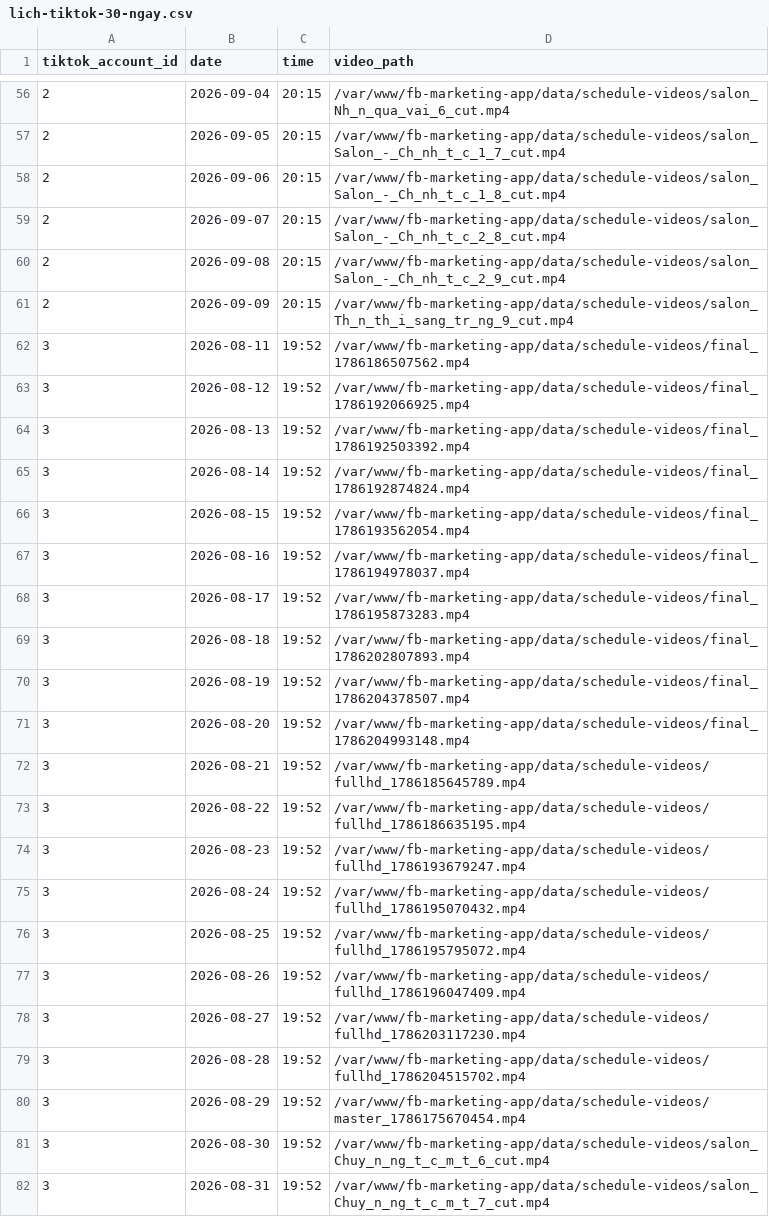
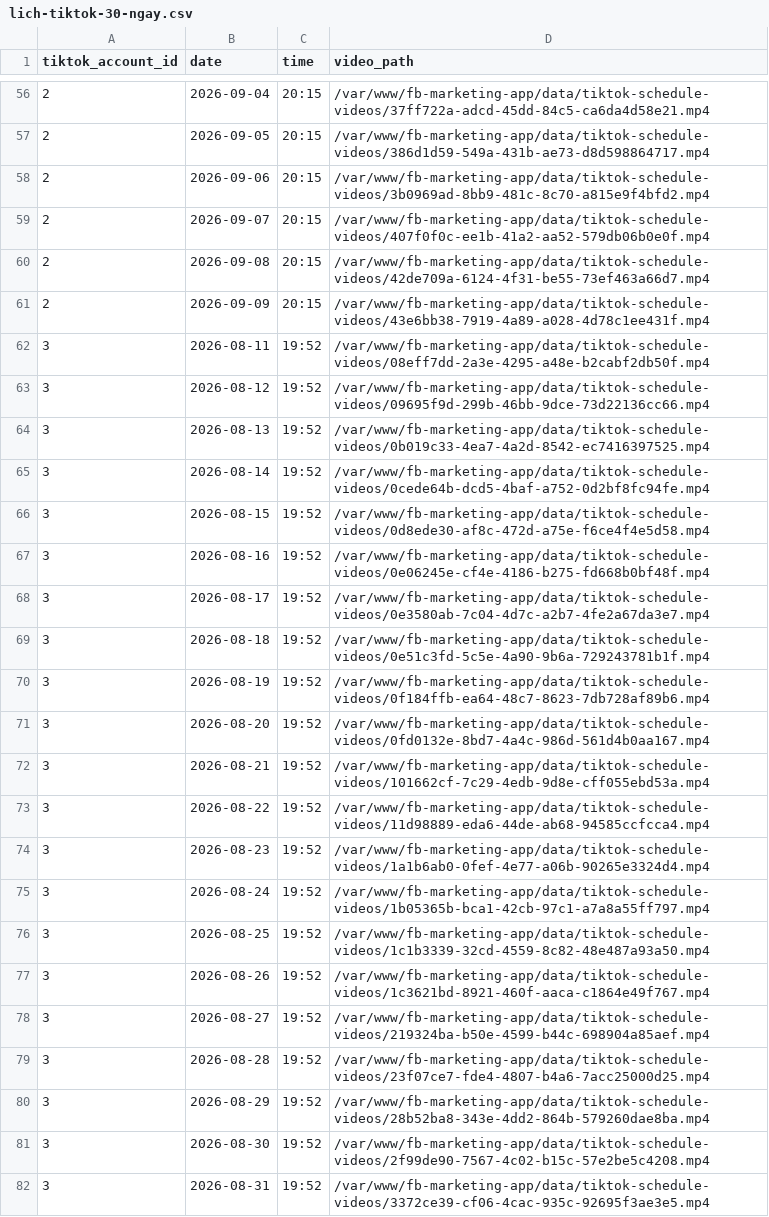
Before and after one commit to luongchungkien111-rgb/fb-marketing-app, a CSV file: content/lich-tiktok-30-ngay.csv, drawn as a sheet; only a part is shown, gaps mark what is left out; the diff covers the shown part only.

Commit message:
Doi lich TikTok sang dung kho 85 video rieng tu AI AutoEdit Pro
Thay vi dung chung kho 34 video cua lich Facebook, lich TikTok gio dung
rieng 85 video da xuat tu AI AutoEdit Pro (upload len
data/tiktok-schedule-videos/ tren VPS) - moi tai khoan TikTok nhan du 30
video khac nhau trong 30 ngay, khong trung video trong cung 1 tai khoan.

```diff
--- a/content/lich-tiktok-30-ngay.csv
+++ b/content/lich-tiktok-30-ngay.csv
@@ -56,27 +56,27 @@ tiktok_account_id,date,time,video_path
-2,2026-09-04,20:15,/var/www/fb-marketing-app/data/schedule-videos/salon_Nh_n_qua_vai_6_cut.mp4
-2,2026-09-05,20:15,/var/www/fb-marketing-app/data/schedule-videos/salon_Salon_-_Ch_nh_t_c_1_7_cut.mp4
-2,2026-09-06,20:15,/var/www/fb-marketing-app/data/schedule-videos/salon_Salon_-_Ch_nh_t_c_1_8_cut.mp4
-2,2026-09-07,20:15,/var/www/fb-marketing-app/data/schedule-videos/salon_Salon_-_Ch_nh_t_c_2_8_cut.mp4
-2,2026-09-08,20:15,/var/www/fb-marketing-app/data/schedule-videos/salon_Salon_-_Ch_nh_t_c_2_9_cut.mp4
-2,2026-09-09,20:15,/var/www/fb-marketing-app/data/schedule-videos/salon_Th_n_th_i_sang_tr_ng_9_cut.mp4
-3,2026-08-11,19:52,/var/www/fb-marketing-app/data/schedule-videos/final_1786186507562.mp4
-3,2026-08-12,19:52,/var/www/fb-marketing-app/data/schedule-videos/final_1786192066925.mp4
-3,2026-08-13,19:52,/var/www/fb-marketing-app/data/schedule-videos/final_1786192503392.mp4
-3,2026-08-14,19:52,/var/www/fb-marketing-app/data/schedule-videos/final_1786192874824.mp4
-3,2026-08-15,19:52,/var/www/fb-marketing-app/data/schedule-videos/final_1786193562054.mp4
-3,2026-08-16,19:52,/var/www/fb-marketing-app/data/schedule-videos/final_1786194978037.mp4
-3,2026-08-17,19:52,/var/www/fb-marketing-app/data/schedule-videos/final_1786195873283.mp4
-3,2026-08-18,19:52,/var/www/fb-marketing-app/data/schedule-videos/final_1786202807893.mp4
-3,2026-08-19,19:52,/var/www/fb-marketing-app/data/schedule-videos/final_1786204378507.mp4
-3,2026-08-20,19:52,/var/www/fb-marketing-app/data/schedule-videos/final_1786204993148.mp4
-3,2026-08-21,19:52,/var/www/fb-marketing-app/data/schedule-videos/fullhd_1786185645789.mp4
-3,2026-08-22,19:52,/var/www/fb-marketing-app/data/schedule-videos/fullhd_1786186635195.mp4
-3,2026-08-23,19:52,/var/www/fb-marketing-app/data/schedule-videos/fullhd_1786193679247.mp4
-3,2026-08-24,19:52,/var/www/fb-marketing-app/data/schedule-videos/fullhd_1786195070432.mp4
-3,2026-08-25,19:52,/var/www/fb-marketing-app/data/schedule-videos/fullhd_1786195795072.mp4
-3,2026-08-26,19:52,/var/www/fb-marketing-app/data/schedule-videos/fullhd_1786196047409.mp4
-3,2026-08-27,19:52,/var/www/fb-marketing-app/data/schedule-videos/fullhd_1786203117230.mp4
-3,2026-08-28,19:52,/var/www/fb-marketing-app/data/schedule-videos/fullhd_1786204515702.mp4
-3,2026-08-29,19:52,/var/www/fb-marketing-app/data/schedule-videos/master_1786175670454.mp4
-3,2026-08-30,19:52,/var/www/fb-marketing-app/data/schedule-videos/salon_Chuy_n_ng_t_c_m_t_6_cut.mp4
-3,2026-08-31,19:52,/var/www/fb-marketing-app/data/schedule-videos/salon_Chuy_n_ng_t_c_m_t_7_cut.mp4
+2,2026-09-04,20:15,/var/www/fb-marketing-app/data/tiktok-schedule-videos/37ff722a-adcd-45dd-84c5-ca6da4d58e21.mp4
+2,2026-09-05,20:15,/var/www/fb-marketing-app/data/tiktok-schedule-videos/386d1d59-549a-431b-ae73-d8d598864717.mp4
+2,2026-09-06,20:15,/var/www/fb-marketing-app/data/tiktok-schedule-videos/3b0969ad-8bb9-481c-8c70-a815e9f4bfd2.mp4
+2,2026-09-07,20:15,/var/www/fb-marketing-app/data/tiktok-schedule-videos/407f0f0c-ee1b-41a2-aa52-579db06b0e0f.mp4
+2,2026-09-08,20:15,/var/www/fb-marketing-app/data/tiktok-schedule-videos/42de709a-6124-4f31-be55-73ef463a66d7.mp4
+2,2026-09-09,20:15,/var/www/fb-marketing-app/data/tiktok-schedule-videos/43e6bb38-7919-4a89-a028-4d78c1ee431f.mp4
+3,2026-08-11,19:52,/var/www/fb-marketing-app/data/tiktok-schedule-videos/08eff7dd-2a3e-4295-a48e-b2cabf2db50f.mp4
+3,2026-08-12,19:52,/var/www/fb-marketing-app/data/tiktok-schedule-videos/09695f9d-299b-46bb-9dce-73d22136cc66.mp4
+3,2026-08-13,19:52,/var/www/fb-marketing-app/data/tiktok-schedule-videos/0b019c33-4ea7-4a2d-8542-ec7416397525.mp4
+3,2026-08-14,19:52,/var/www/fb-marketing-app/data/tiktok-schedule-videos/0cede64b-dcd5-4baf-a752-0d2bf8fc94fe.mp4
+3,2026-08-15,19:52,/var/www/fb-marketing-app/data/tiktok-schedule-videos/0d8ede30-af8c-472d-a75e-f6ce4f4e5d58.mp4
+3,2026-08-16,19:52,/var/www/fb-marketing-app/data/tiktok-schedule-videos/0e06245e-cf4e-4186-b275-fd668b0bf48f.mp4
+3,2026-08-17,19:52,/var/www/fb-marketing-app/data/tiktok-schedule-videos/0e3580ab-7c04-4d7c-a2b7-4fe2a67da3e7.mp4
+3,2026-08-18,19:52,/var/www/fb-marketing-app/data/tiktok-schedule-videos/0e51c3fd-5c5e-4a90-9b6a-729243781b1f.mp4
+3,2026-08-19,19:52,/var/www/fb-marketing-app/data/tiktok-schedule-videos/0f184ffb-ea64-48c7-8623-7db728af89b6.mp4
+3,2026-08-20,19:52,/var/www/fb-marketing-app/data/tiktok-schedule-videos/0fd0132e-8bd7-4a4c-986d-561d4b0aa167.mp4
+3,2026-08-21,19:52,/var/www/fb-marketing-app/data/tiktok-schedule-videos/101662cf-7c29-4edb-9d8e-cff055ebd53a.mp4
+3,2026-08-22,19:52,/var/www/fb-marketing-app/data/tiktok-schedule-videos/11d98889-eda6-44de-ab68-94585ccfcca4.mp4
+3,2026-08-23,19:52,/var/www/fb-marketing-app/data/tiktok-schedule-videos/1a1b6ab0-0fef-4e77-a06b-90265e3324d4.mp4
+3,2026-08-24,19:52,/var/www/fb-marketing-app/data/tiktok-schedule-videos/1b05365b-bca1-42cb-97c1-a7a8a55ff797.mp4
+3,2026-08-25,19:52,/var/www/fb-marketing-app/data/tiktok-schedule-videos/1c1b3339-32cd-4559-8c82-48e487a93a50.mp4
+3,2026-08-26,19:52,/var/www/fb-marketing-app/data/tiktok-schedule-videos/1c3621bd-8921-460f-aaca-c1864e49f767.mp4
+3,2026-08-27,19:52,/var/www/fb-marketing-app/data/tiktok-schedule-videos/219324ba-b50e-4599-b44c-698904a85aef.mp4
+3,2026-08-28,19:52,/var/www/fb-marketing-app/data/tiktok-schedule-videos/23f07ce7-fde4-4807-b4a6-7acc25000d25.mp4
+3,2026-08-29,19:52,/var/www/fb-marketing-app/data/tiktok-schedule-videos/28b52ba8-343e-4dd2-864b-579260dae8ba.mp4
+3,2026-08-30,19:52,/var/www/fb-marketing-app/data/tiktok-schedule-videos/2f99de90-7567-4c02-b15c-57e2be5c4208.mp4
+3,2026-08-31,19:52,/var/www/fb-marketing-app/data/tiktok-schedule-videos/3372ce39-cf06-4cac-935c-92695f3ae3e5.mp4
```
Also changed, not shown: 153 edited cells elsewhere in this file, 1 other file.
